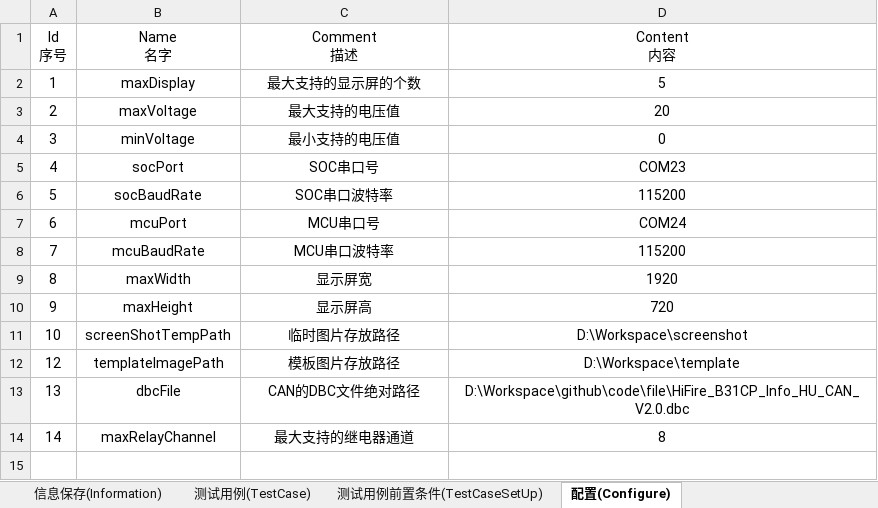
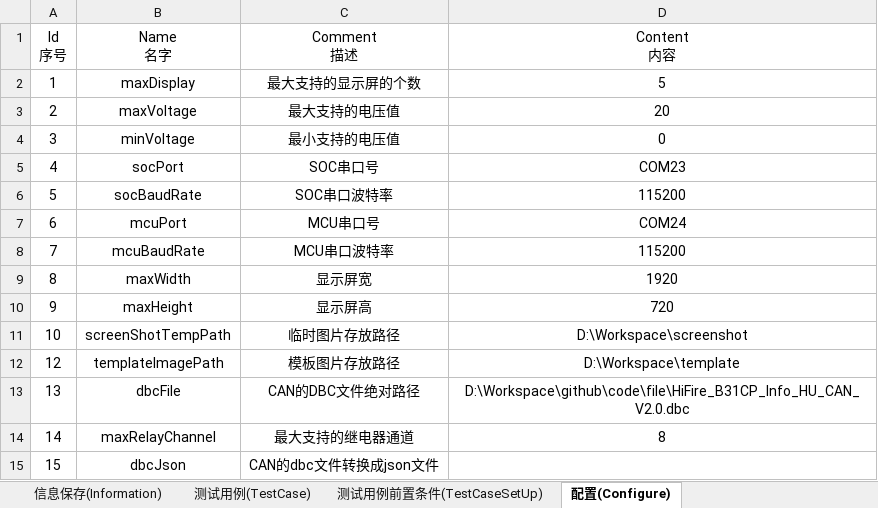
Before and after one commit to philosophy912/Sophia, an Excel workbook: file/template.xlsx, sheet 配置(Configure), drawn as a sheet; values as stored, in another font and other column widths than the file's, no borders; the diff names each change by its address in the sheet, - before the commit and + after, or states it on an @@ line.

```diff
--- a/file/template.xlsx (sheet 配置(Configure))
+++ b/file/template.xlsx (sheet 配置(Configure))
+row 15: 15 | dbcJson | CAN的dbc文件转换成json文件
```
Also changed, not shown: 5 other files.
